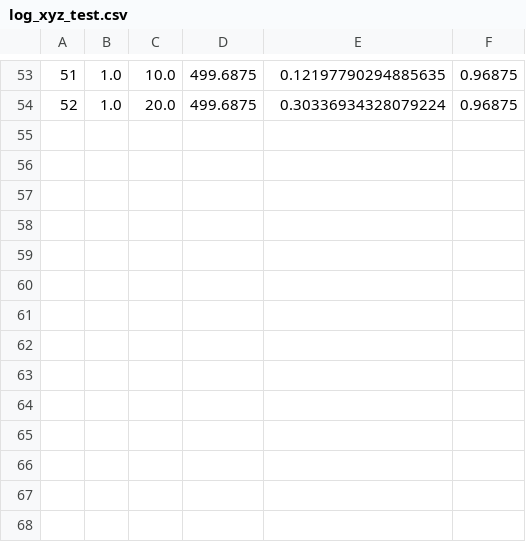
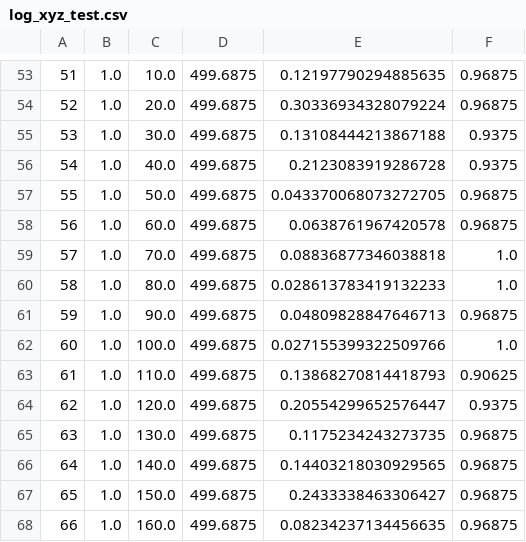
Before and after one commit to PeterZheFu/Open3D-PointNet, a CSV file: log_xyz_test.csv, drawn as a sheet; only a part is shown, gaps mark what is left out.

```diff
--- a/log_xyz_test.csv
+++ b/log_xyz_test.csv
@@ -54 +54,15 @@
 52,1.0,20.0,499.6875,0.30336934328079224,0.96875
+53,1.0,30.0,499.6875,0.13108444213867188,0.9375
+54,1.0,40.0,499.6875,0.2123083919286728,0.9375
+55,1.0,50.0,499.6875,0.043370068073272705,0.96875
+56,1.0,60.0,499.6875,0.0638761967420578,0.96875
+57,1.0,70.0,499.6875,0.08836877346038818,1.0
+58,1.0,80.0,499.6875,0.028613783419132233,1.0
+59,1.0,90.0,499.6875,0.04809828847646713,0.96875
+60,1.0,100.0,499.6875,0.027155399322509766,1.0
+61,1.0,110.0,499.6875,0.13868270814418793,0.90625
+62,1.0,120.0,499.6875,0.20554299652576447,0.9375
+63,1.0,130.0,499.6875,0.1175234243273735,0.96875
+64,1.0,140.0,499.6875,0.14403218030929565,0.96875
+65,1.0,150.0,499.6875,0.2433338463306427,0.96875
+66,1.0,160.0,499.6875,0.08234237134456635,0.96875
```
Also changed, not shown: 1 other file.
